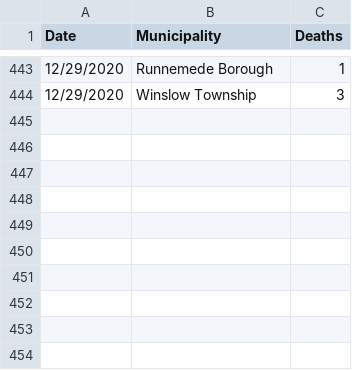
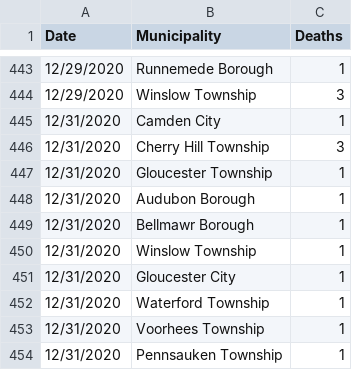
Before and after one commit to eloracm/camden-county-covid, a CSV file: new_deaths.csv, drawn as a sheet; only a part is shown, gaps mark what is left out; the diff names each change by its address in the sheet, - before the commit and + after, or states it on an @@ line.

```diff
--- a/new_deaths.csv
+++ b/new_deaths.csv
+row 445: 12/31/2020 | Camden City | 1
+row 446: 12/31/2020 | Cherry Hill Township | 3
+row 447: 12/31/2020 | Gloucester Township | 1
+row 448: 12/31/2020 | Audubon Borough | 1
+row 449: 12/31/2020 | Bellmawr Borough | 1
+row 450: 12/31/2020 | Winslow Township | 1
+row 451: 12/31/2020 | Gloucester City | 1
+row 452: 12/31/2020 | Waterford Township | 1
+row 453: 12/31/2020 | Voorhees Township | 1
+row 454: 12/31/2020 | Pennsauken Township | 1
```
Also changed, not shown: new_cases.csv, total_confirmed.csv, 1 other file.
